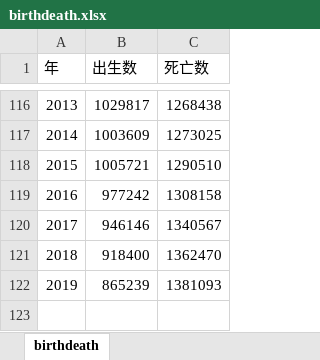
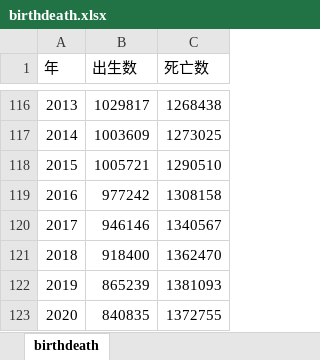
Before and after one commit to okumuralab/okumuralab.github.io, an Excel workbook: stat/data/birthdeath.xlsx, sheet birthdeath, drawn as a sheet; only a part is shown, gaps mark what is left out; values as stored, in another font and other column widths than the file's, no borders; the diff names each change by its address in the sheet, - before the commit and + after, or states it on an @@ line.

Commit message:
stat/data/birthdeath.*: 2020年のデータを追加

```diff
--- a/stat/data/birthdeath.xlsx (sheet birthdeath)
+++ b/stat/data/birthdeath.xlsx (sheet birthdeath)
+row 123: 2020 | 840835 | 1372755
```
Also changed, not shown: 1 other file.
